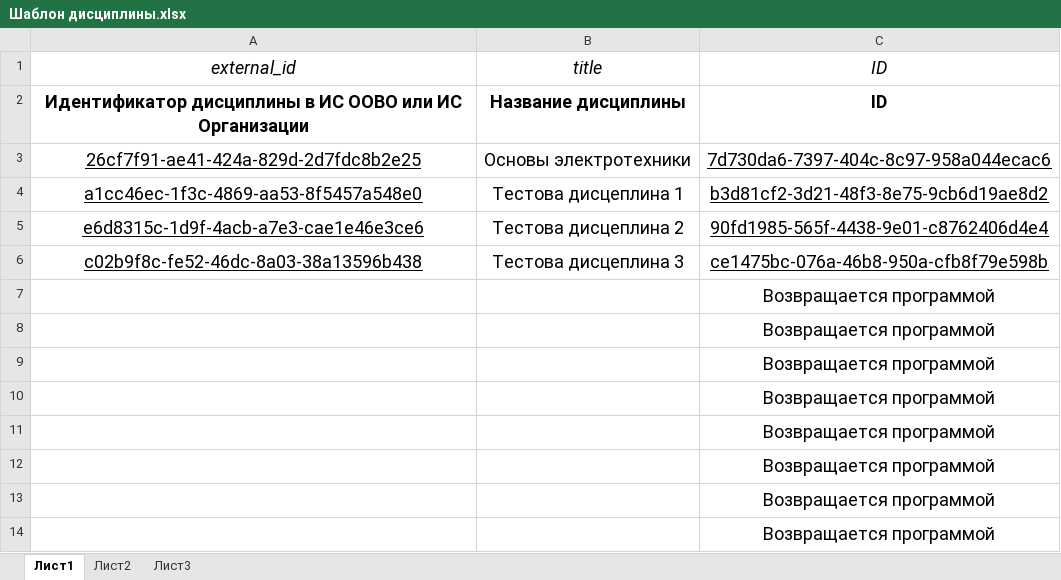
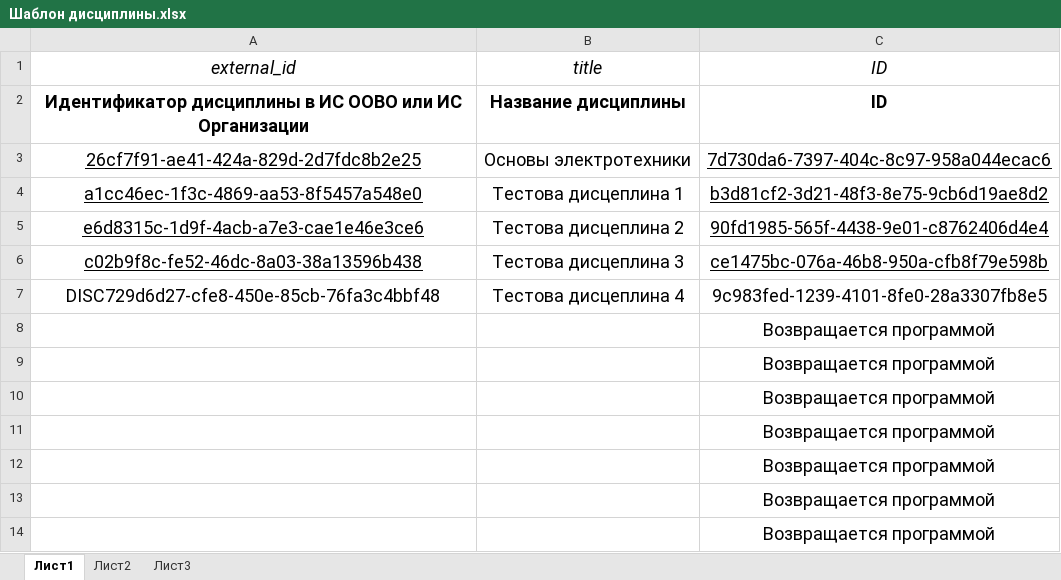
Before and after one commit to GerontDev/online.edu.loader, an Excel workbook: Шаблон дисциплины.xlsx, sheet Лист1, drawn as a sheet; only a part is shown; values as stored, in another font and other column widths than the file's, no borders; removed rows and columns are numbered as before the commit, all else as after; the diff names each change by its address in the sheet, - before the commit and + after, or states it on an @@ line.

```diff
--- a/Шаблон дисциплины.xlsx (sheet Лист1)
+++ b/Шаблон дисциплины.xlsx (sheet Лист1)
-row 7:  |  | Возвращается программой
+row 7: DISC729d6d27-cfe8-450e-85cb-76fa3c4bbf48 | Тестова дисцеплина 4 | 9c983fed-1239-4101-8fe0-28a3307fb8e5
```
Also changed, not shown: Шаблон образовательной программы.xlsx, Шаблон учебного плана.xlsx, 14 other files.
